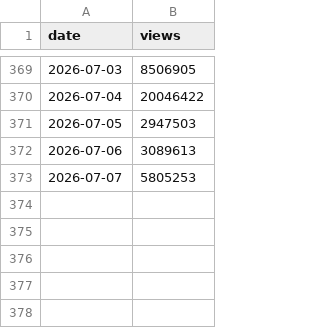
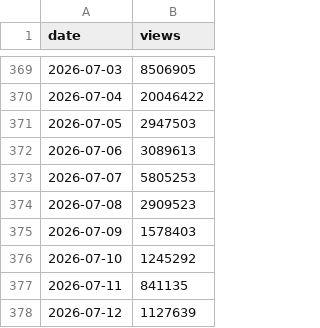
Before and after one commit to LiamcKerr/ofh-stats-dashboard, a CSV file: data/giphy-daily.csv, drawn as a sheet; only a part is shown, gaps mark what is left out.

```diff
--- a/data/giphy-daily.csv
+++ b/data/giphy-daily.csv
@@ -373 +373,6 @@ date,views
 2026-07-07,5805253
+2026-07-08,2909523
+2026-07-09,1578403
+2026-07-10,1245292
+2026-07-11,841135
+2026-07-12,1127639
```
Also changed, not shown: data/klipy-impressions-daily.csv, data/klipy-top-countries.csv, 8 other files.
